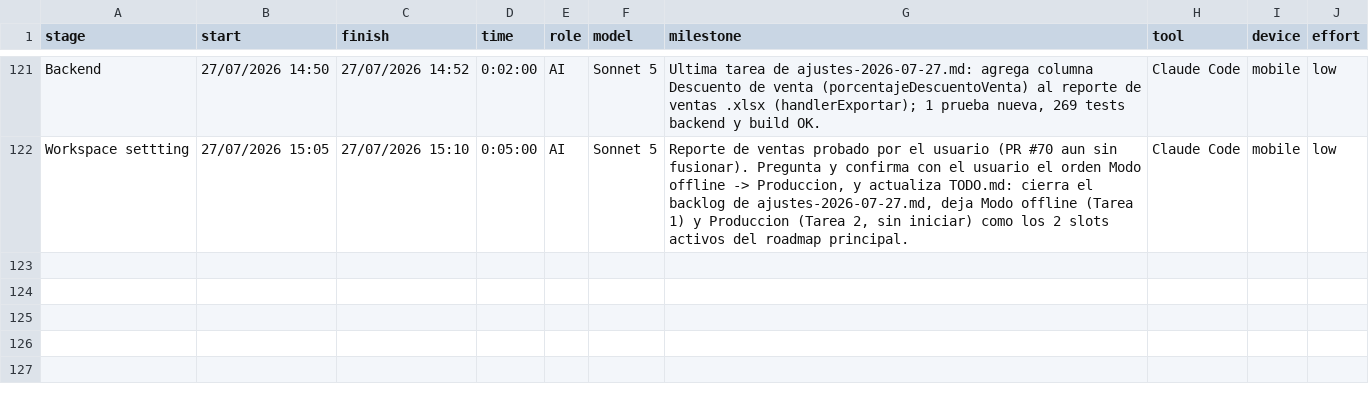
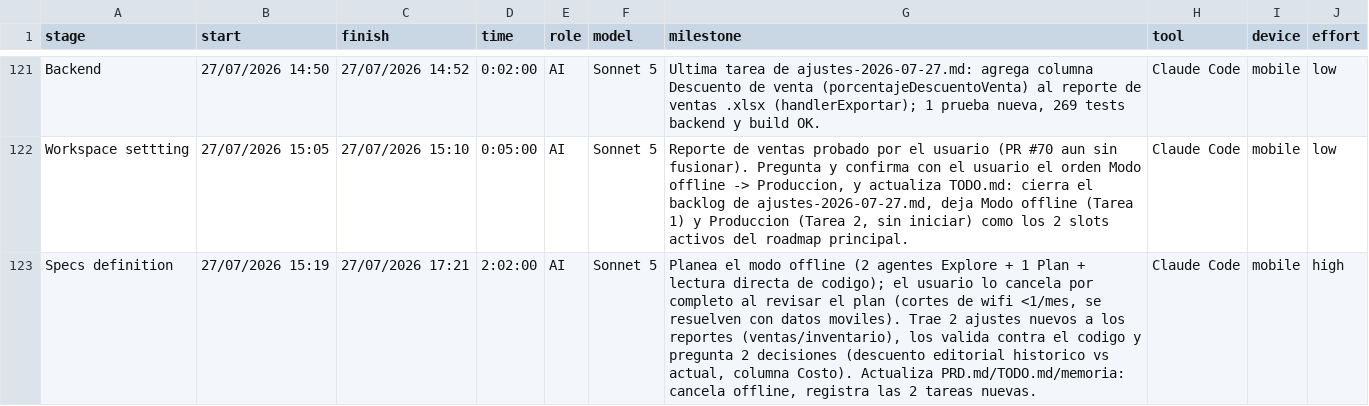
Before and after one commit to ocastelblanco/babel-letiende, a CSV file: Hitos desarrollo - detail.csv, drawn as a sheet; only a part is shown, gaps mark what is left out.

```diff
--- a/Hitos desarrollo - detail.csv
+++ b/Hitos desarrollo - detail.csv
@@ -122 +122,2 @@ Backend,27/07/2026 14:50,27/07/2026 14:52,0:02:00,AI,Sonnet 5,"Ultima tarea de a
 Workspace settting,27/07/2026 15:05,27/07/2026 15:10,0:05:00,AI,Sonnet 5,"Reporte de ventas probado por el usuario (PR #70 aun sin fusionar). Pregunta y confirma con el usuario el orden Modo offline -> Produccion, y actualiza TODO.md: cierra el backlog de ajustes-2026-07-27.md, deja Modo offline (Tarea 1) y Produccion (Tarea 2, sin iniciar) como los 2 slots activos del roadmap principal.",Claude Code,mobile,low
+Specs definition,27/07/2026 15:19,27/07/2026 17:21,2:02:00,AI,Sonnet 5,"Planea el modo offline (2 agentes Explore + 1 Plan + lectura directa de codigo); el usuario lo cancela por completo al revisar el plan (cortes de wifi <1/mes, se resuelven con datos moviles). Trae 2 ajustes nuevos a los reportes (ventas/inventario), los valida contra el codigo y pregunta 2 decisiones (descuento editorial historico vs actual, columna Costo). Actualiza PRD.md/TODO.md/memoria: cancela offline, registra las 2 tareas nuevas.",Claude Code,mobile,high
```
Also changed, not shown: 2 other files.
